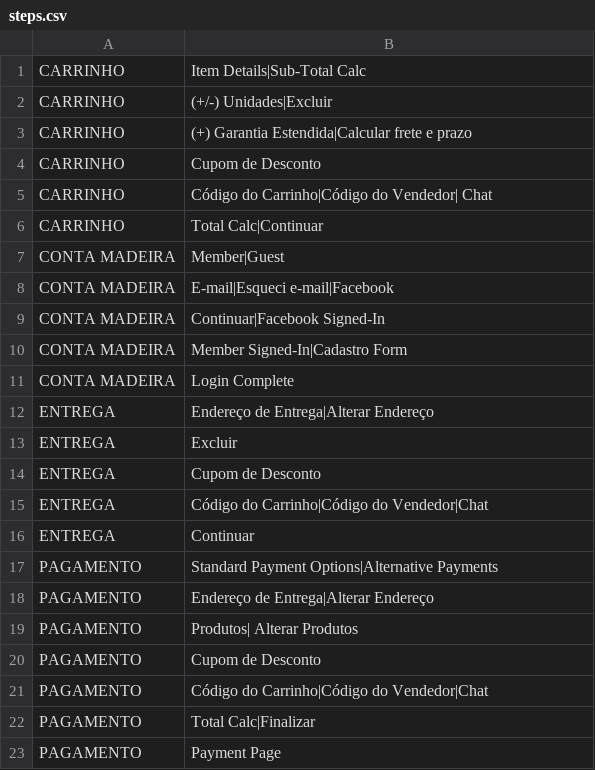
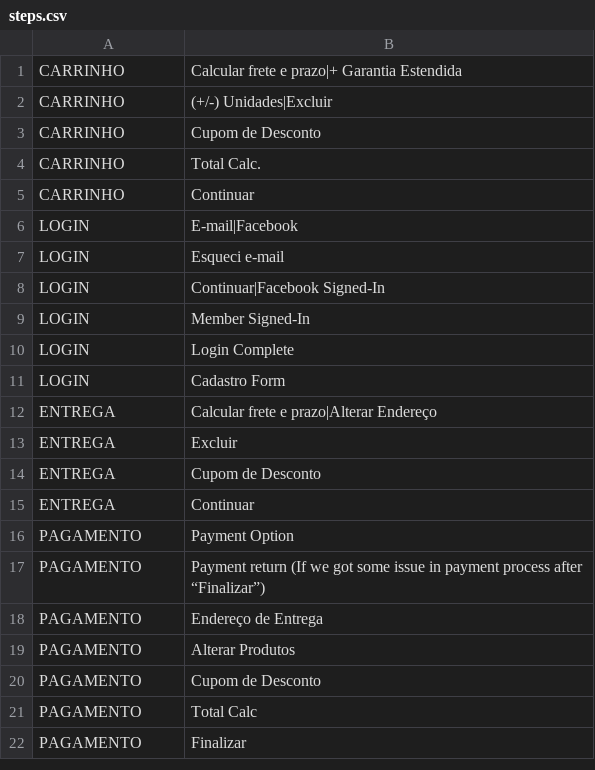
Before and after one commit to newrelic/nr1-pathpoint, a CSV file: setup/steps.csv, drawn as a sheet.

```diff
--- a/setup/steps.csv
+++ b/setup/steps.csv
@@ -1,23 +1,22 @@
-CARRINHO,Item Details|Sub-Total Calc
+CARRINHO,Calcular frete e prazo|+ Garantia Estendida
 CARRINHO,(+/-) Unidades|Excluir
-CARRINHO,(+) Garantia Estendida|Calcular frete e prazo
 CARRINHO,Cupom de Desconto
-CARRINHO,Código do Carrinho|Código do Vendedor| Chat
-CARRINHO,Total Calc|Continuar
-CONTA MADEIRA,Member|Guest
-CONTA MADEIRA,E-mail|Esqueci e-mail|Facebook
-CONTA MADEIRA,Continuar|Facebook Signed-In
-CONTA MADEIRA,Member Signed-In|Cadastro Form
-CONTA MADEIRA,Login Complete
-ENTREGA,Endereço de Entrega|Alterar Endereço
+CARRINHO,Total Calc.
+CARRINHO,Continuar
+LOGIN,E-mail|Facebook
+LOGIN,Esqueci e-mail
+LOGIN,Continuar|Facebook Signed-In
+LOGIN,Member Signed-In
+LOGIN,Login Complete
+LOGIN,Cadastro Form
+ENTREGA,Calcular frete e prazo|Alterar Endereço
 ENTREGA,Excluir
 ENTREGA,Cupom de Desconto
-ENTREGA,Código do Carrinho|Código do Vendedor|Chat
 ENTREGA,Continuar
-PAGAMENTO,Standard Payment Options|Alternative Payments
-PAGAMENTO,Endereço de Entrega|Alterar Endereço
-PAGAMENTO,Produtos| Alterar Produtos
+PAGAMENTO,Payment Option
+PAGAMENTO,Payment return (If we got some issue in payment process after “Finalizar”)
+PAGAMENTO,Endereço de Entrega
+PAGAMENTO,Alterar Produtos
 PAGAMENTO,Cupom de Desconto
-PAGAMENTO,Código do Carrinho|Código do Vendedor|Chat
-PAGAMENTO,Total Calc|Finalizar
-PAGAMENTO,Payment Page
+PAGAMENTO,Total Calc
+PAGAMENTO,Finalizar
```
Also changed, not shown: setup/touchpoints.csv, 9 other files.
